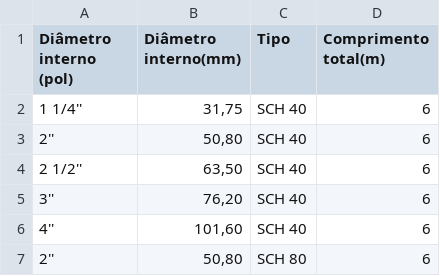
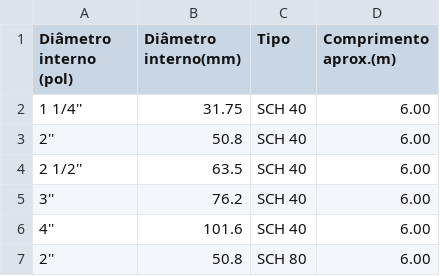
Before and after one commit to hideki-abe/grupoyamada, a CSV file: src/assets/csv/tubosschedule.csv, drawn as a sheet.

```diff
--- a/src/assets/csv/tubosschedule.csv
+++ b/src/assets/csv/tubosschedule.csv
@@ -1,7 +1,7 @@
-Diâmetro interno (pol),Diâmetro interno(mm),Tipo,Comprimento total(m)
-1 1/4'',"31,75",SCH 40,6
-2'',"50,80",SCH 40,6
-2 1/2'',"63,50",SCH 40,6
-3'',"76,20",SCH 40,6
-4'',"101,60",SCH 40,6
-2'',"50,80",SCH 80,6
+Diâmetro interno (pol),Diâmetro interno(mm),Tipo,Comprimento aprox.(m)
+1 1/4'',31.75,SCH 40,6.00
+2'',50.8,SCH 40,6.00
+2 1/2'',63.5,SCH 40,6.00
+3'',76.2,SCH 40,6.00
+4'',101.6,SCH 40,6.00
+2'',50.8,SCH 80,6.00
```
Also changed, not shown: src/assets/csv/barra_chata.csv, src/assets/csv/cantoneiras.csv, 7 other files.
